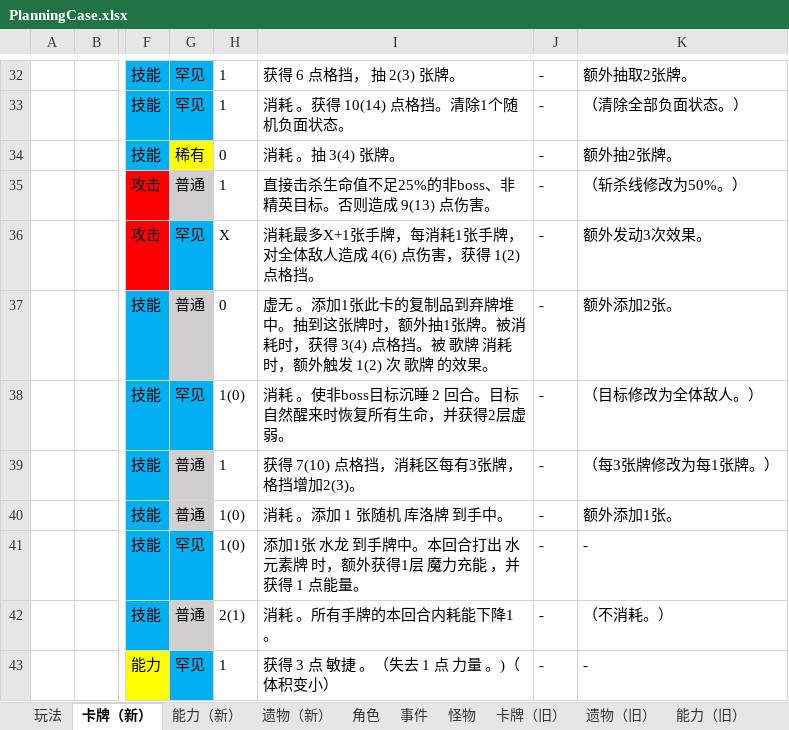
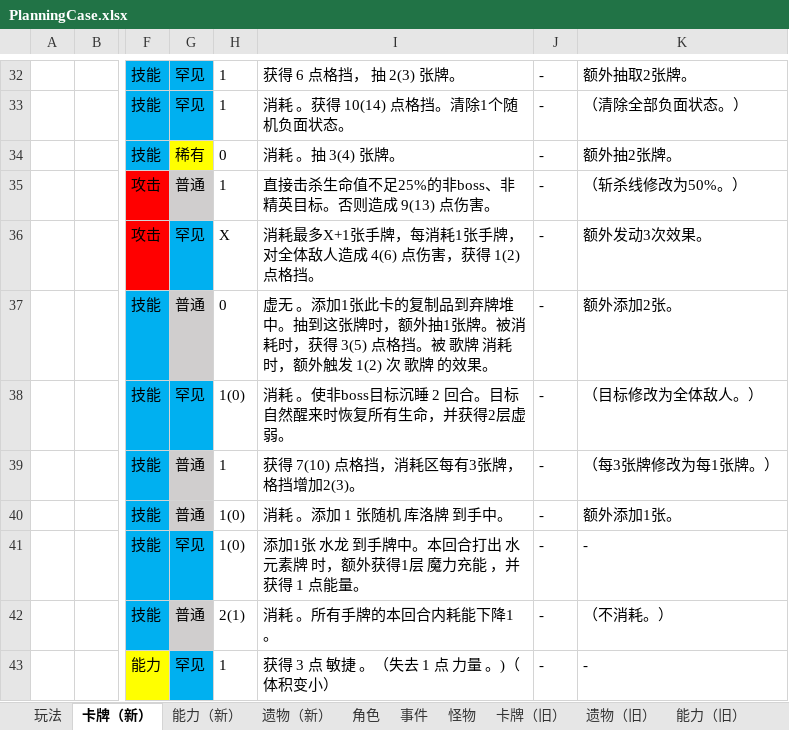
Before and after one commit to tuzishu/KinomotoSakuraMod, an Excel workbook: Excel/PlanningCase.xlsx, sheet 卡牌（新）, drawn as a sheet; only a part is shown, gaps mark what is left out; values as stored, in another font and other column widths than the file's, no borders; the diff names each change by its address in the sheet, - before the commit and + after, or states it on an @@ line.

```diff
--- a/Excel/PlanningCase.xlsx (sheet 卡牌（新）)
+++ b/Excel/PlanningCase.xlsx (sheet 卡牌（新）)
-I37: …，获得 3(4) 点格挡。…
+I37: …，获得 3(5) 点格挡。…
```
Also changed, not shown: 2 other files.
